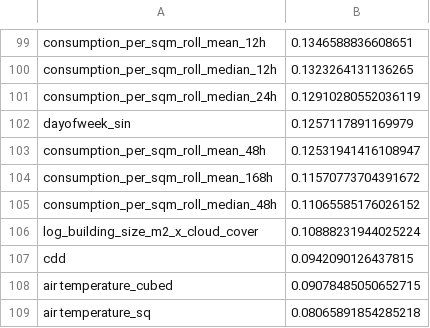
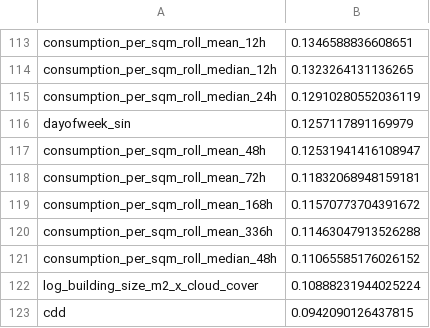
Before and after one commit to PlatDrake2875/enfield_estonia, a CSV file: results/xgboost_results/data/correlations/feature_target_correlation_S01.csv, drawn as a sheet; only a part is shown, gaps mark what is left out; the shorter side is filled out with more unchanged rows; the diff covers the shown part only.

```diff
--- a/results/xgboost_results/data/correlations/feature_target_correlation_S01.csv
+++ b/results/xgboost_results/data/correlations/feature_target_correlation_S01.csv
@@ -103,3 +117,5 @@ dayofweek_sin,0.1257117891169979
 consumption_per_sqm_roll_mean_48h,0.12531941416108947
+consumption_per_sqm_roll_mean_72h,0.11832068948159181
 consumption_per_sqm_roll_mean_168h,0.11570773704391672
+consumption_per_sqm_roll_mean_336h,0.11463047913526288
 consumption_per_sqm_roll_median_48h,0.11065585176026152
```
Also changed, not shown: 18 added rows elsewhere in this file, results/xgboost_results/data/feature_importance/feature_importance_scores_S01.csv, results/xgboost_results/data/feature_importance/feature_importance_scores_SOC.csv, 7 other files.
